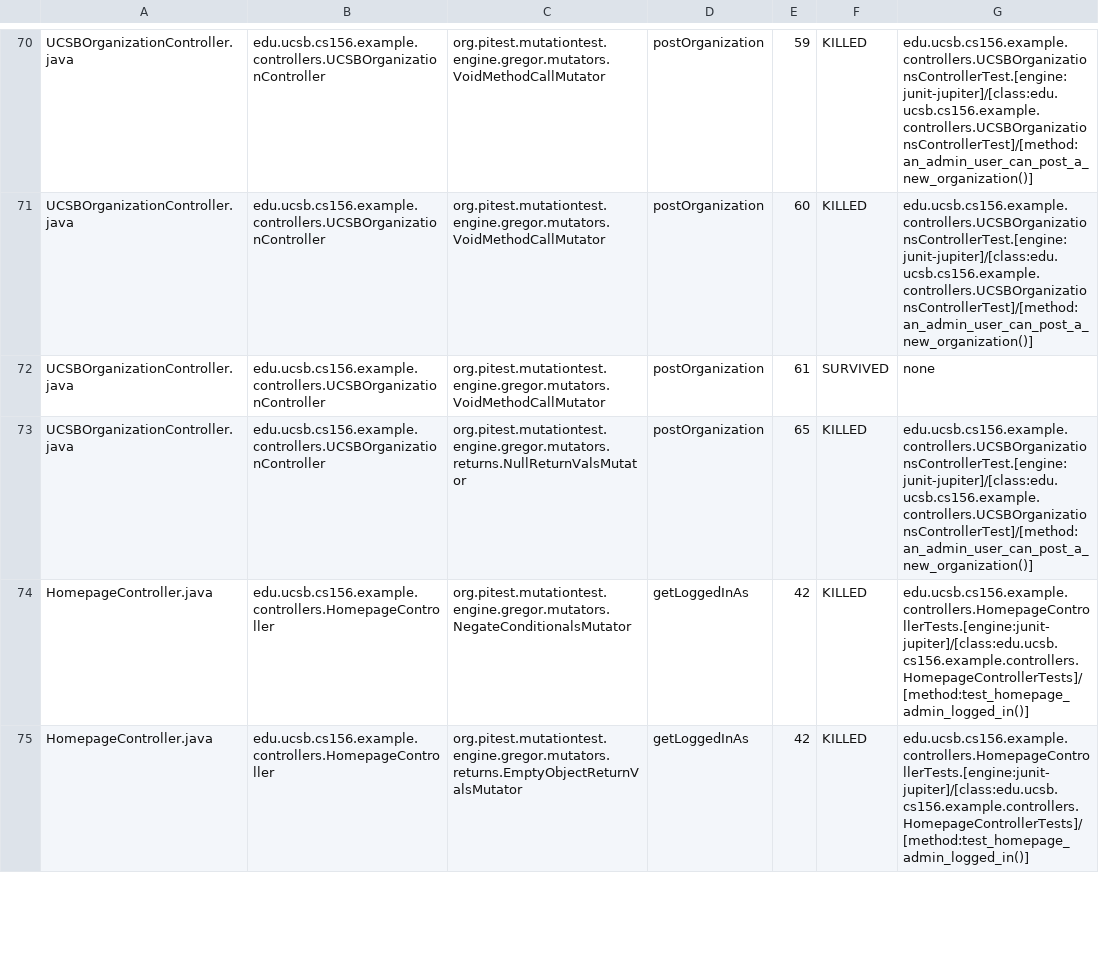
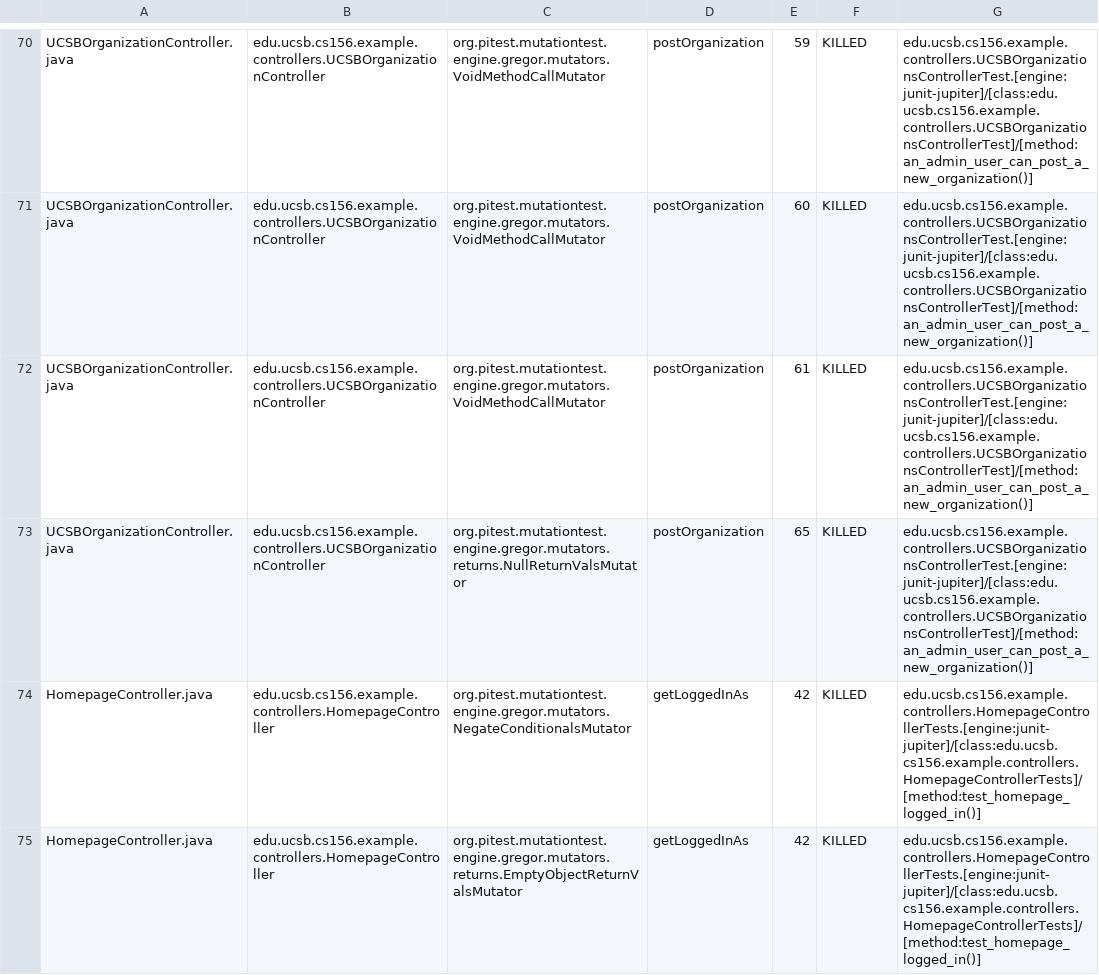
Before and after one commit to ucsb-cs156-f26/team01-f26-01, a CSV file: prs/60/pitest/mutations.csv, drawn as a sheet; only a part is shown, gaps mark what is left out; the diff covers the shown part only.

Commit message:
Deploying to gh-pages from @ ucsb-cs156-f26/team01-f26-01@d0bc41fe0a7b09e8d1b4cce3ccf0580a7f7f6896 🚀

```diff
--- a/prs/60/pitest/mutations.csv
+++ b/prs/60/pitest/mutations.csv
@@ -71,5 +71,5 @@ UCSBOrganizationController.java,edu.ucsb.cs156.example.controllers.UCSBOrganizat
 UCSBOrganizationController.java,edu.ucsb.cs156.example.controllers.UCSBOrganizationController,org.pitest.mutationtest.engine.gregor.mutators.VoidMethodCallMutator,postOrganization,60,KILLED,edu.ucsb.cs156.example.controllers.UCSBOrganizationsControllerTest.[engine:junit-jupiter]/[class:edu.ucsb.cs156.example.controllers.UCSBOrganizationsControllerTest]/[method:an_admin_user_can_post_a_new_organization()]
-UCSBOrganizationController.java,edu.ucsb.cs156.example.controllers.UCSBOrganizationController,org.pitest.mutationtest.engine.gregor.mutators.VoidMethodCallMutator,postOrganization,61,SURVIVED,none
+UCSBOrganizationController.java,edu.ucsb.cs156.example.controllers.UCSBOrganizationController,org.pitest.mutationtest.engine.gregor.mutators.VoidMethodCallMutator,postOrganization,61,KILLED,edu.ucsb.cs156.example.controllers.UCSBOrganizationsControllerTest.[engine:junit-jupiter]/[class:edu.ucsb.cs156.example.controllers.UCSBOrganizationsControllerTest]/[method:an_admin_user_can_post_a_new_organization()]
 UCSBOrganizationController.java,edu.ucsb.cs156.example.controllers.UCSBOrganizationController,org.pitest.mutationtest.engine.gregor.mutators.returns.NullReturnValsMutator,postOrganization,65,KILLED,edu.ucsb.cs156.example.controllers.UCSBOrganizationsControllerTest.[engine:junit-jupiter]/[class:edu.ucsb.cs156.example.controllers.UCSBOrganizationsControllerTest]/[method:an_admin_user_can_post_a_new_organization()]
-HomepageController.java,edu.ucsb.cs156.example.controllers.HomepageController,org.pitest.mutationtest.engine.gregor.mutators.NegateConditionalsMutator,getLoggedInAs,42,KILLED,edu.ucsb.cs156.example.controllers.HomepageControllerTests.[engine:junit-jupiter]/[class:edu.ucsb.cs156.example.controllers.HomepageControllerTests]/[method:test_homepage_admin_logged_in()]
-HomepageController.java,edu.ucsb.cs156.example.controllers.HomepageController,org.pitest.mutationtest.engine.gregor.mutators.returns.EmptyObjectReturnValsMutator,getLoggedInAs,42,KILLED,edu.ucsb.cs156.example.controllers.HomepageControllerTests.[engine:junit-jupiter]/[class:edu.ucsb.cs156.example.controllers.HomepageControllerTests]/[method:test_homepage_admin_logged_in()]
+HomepageController.java,edu.ucsb.cs156.example.controllers.HomepageController,org.pitest.mutationtest.engine.gregor.mutators.NegateConditionalsMutator,getLoggedInAs,42,KILLED,edu.ucsb.cs156.example.controllers.HomepageControllerTests.[engine:junit-jupiter]/[class:edu.ucsb.cs156.example.controllers.HomepageControllerTests]/[method:test_homepage_logged_in()]
+HomepageController.java,edu.ucsb.cs156.example.controllers.HomepageController,org.pitest.mutationtest.engine.gregor.mutators.returns.EmptyObjectReturnValsMutator,getLoggedInAs,42,KILLED,edu.ucsb.cs156.example.controllers.HomepageControllerTests.[engine:junit-jupiter]/[class:edu.ucsb.cs156.example.controllers.HomepageControllerTests]/[method:test_homepage_logged_in()]
```
Also changed, not shown: 7 edited cells elsewhere in this file, 20 other files.
